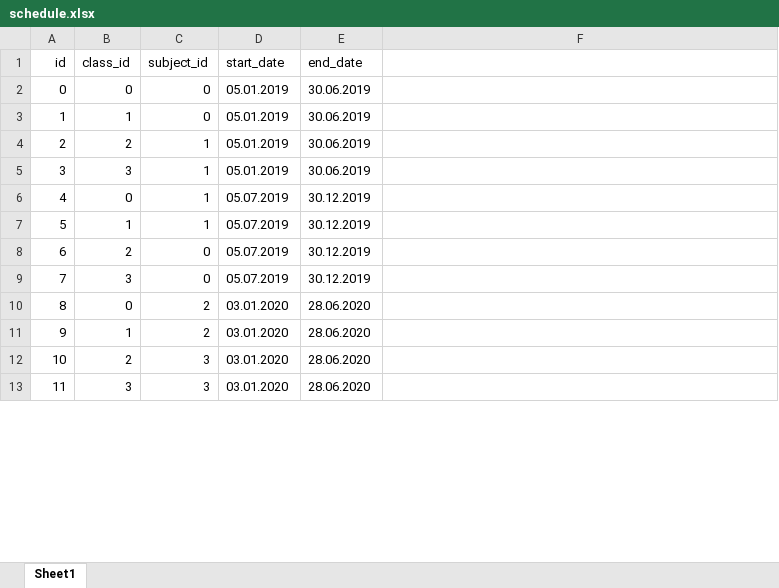
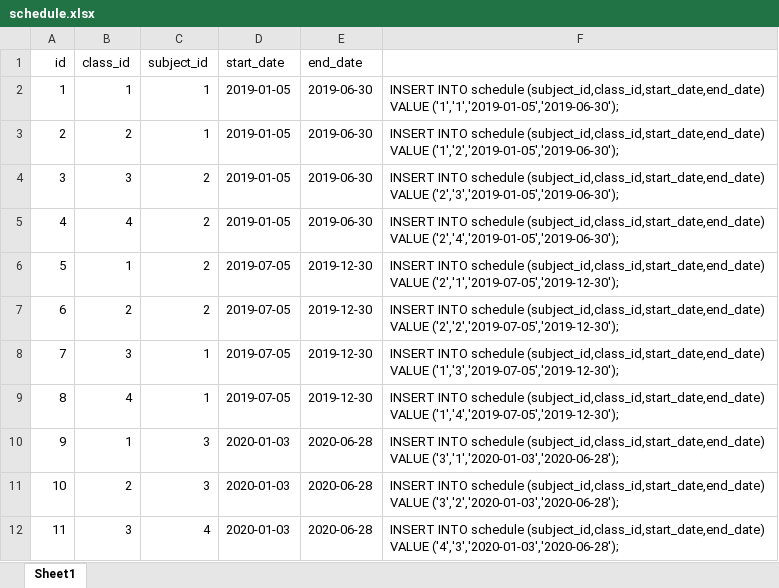
Before and after one commit to nguyenviet3057/Project2, an Excel workbook: Database/data java2/schedule.xlsx, sheet Sheet1, drawn as a sheet; only a part is shown; values as stored, in another font and other column widths than the file's, no borders; removed rows and columns are numbered as before the commit, all else as after; the diff covers the shown part only; the diff names each change by its address in the sheet, - before the commit and + after, or states it on an @@ line.

Commit message:
Thêm các FK còn thiếu, xóa cột staff_id của schedule, insert data & thêm file template

```diff
--- a/Database/data java2/schedule.xlsx (sheet Sheet1)
+++ b/Database/data java2/schedule.xlsx (sheet Sheet1)
-row 2: 0 | 0 | 0 | 05.01.2019 | 30.06.2019
-C2 (subject_id): 0
+C2 (subject_id): 1
-D2:D4 (start_date): 05.01.2019
+D2:D4 (start_date): 2019-01-05
-E2:E4 (end_date): 30.06.2019
+E2:E4 (end_date): 2019-06-30
-F2: (empty)
+F2: INSERT INTO schedule (subject_id,class_id,start_date,end_date) VALUE ('1','1','2019-01-05','2019-06-30');
-F3: (empty)
+F3: INSERT INTO schedule (subject_id,class_id,start_date,end_date) VALUE ('1','2','2019-01-05','2019-06-30');
-C4:C6 (subject_id): 1
+C4:C6 (subject_id): 2
-F4: (empty)
+F4: INSERT INTO schedule (subject_id,class_id,start_date,end_date) VALUE ('2','3','2019-01-05','2019-06-30');
-B5 (class_id): 0
+B5 (class_id): 4
-D5 (start_date): 05.07.2019
+D5 (start_date): 2019-01-05
-E5 (end_date): 30.12.2019
+E5 (end_date): 2019-06-30
-F5: (empty)
+F5: INSERT INTO schedule (subject_id,class_id,start_date,end_date) VALUE ('2','4','2019-01-05','2019-06-30');
-D6:D8 (start_date): 05.07.2019
+D6:D8 (start_date): 2019-07-05
-E6:E8 (end_date): 30.12.2019
+E6:E8 (end_date): 2019-12-30
-F6: (empty)
+F6: INSERT INTO schedule (subject_id,class_id,start_date,end_date) VALUE ('2','1','2019-07-05','2019-12-30');
-C7 (subject_id): 0
+C7 (subject_id): 2
-F7: (empty)
+F7: INSERT INTO schedule (subject_id,class_id,start_date,end_date) VALUE ('2','2','2019-07-05','2019-12-30');
-C8 (subject_id): 0
+C8 (subject_id): 1
-F8: (empty)
+F8: INSERT INTO schedule (subject_id,class_id,start_date,end_date) VALUE ('1','3','2019-07-05','2019-12-30');
-B9 (class_id): 0
+B9 (class_id): 4
-C9 (subject_id): 2
+C9 (subject_id): 1
-D9 (start_date): 03.01.2020
+D9 (start_date): 2019-07-05
-E9 (end_date): 28.06.2020
+E9 (end_date): 2019-12-30
-F9: (empty)
+F9: INSERT INTO schedule (subject_id,class_id,start_date,end_date) VALUE ('1','4','2019-07-05','2019-12-30');
-C10 (subject_id): 2
+C10 (subject_id): 3
-D10:D12 (start_date): 03.01.2020
+D10:D12 (start_date): 2020-01-03
-E10:E12 (end_date): 28.06.2020
+E10:E12 (end_date): 2020-06-28
-F10: (empty)
+F10: INSERT INTO schedule (subject_id,class_id,start_date,end_date) VALUE ('3','1','2020-01-03','2020-06-28');
-F11: (empty)
+F11: INSERT INTO schedule (subject_id,class_id,start_date,end_date) VALUE ('3','2','2020-01-03','2020-06-28');
-C12 (subject_id): 3
+C12 (subject_id): 4
-F12: (empty)
+F12: INSERT INTO schedule (subject_id,class_id,start_date,end_date) VALUE ('4','3','2020-01-03','2020-06-28');
```
Also changed, not shown: 1 added row and 82 edited cells elsewhere in this sheet, Database/data java2/Staff.xlsx, Database/data java2/mark.xlsx, 9 other files.
